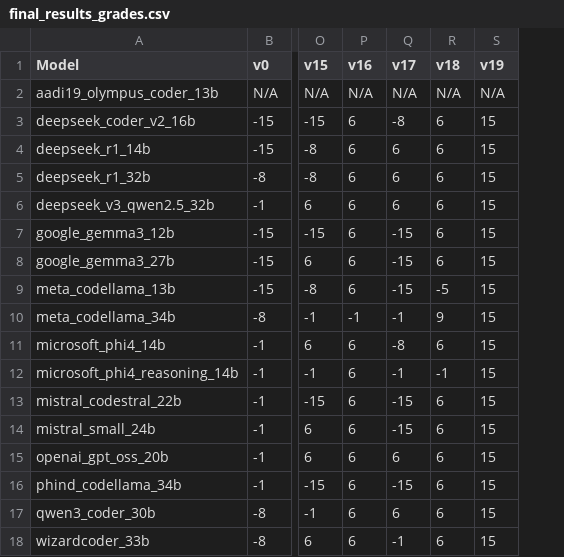
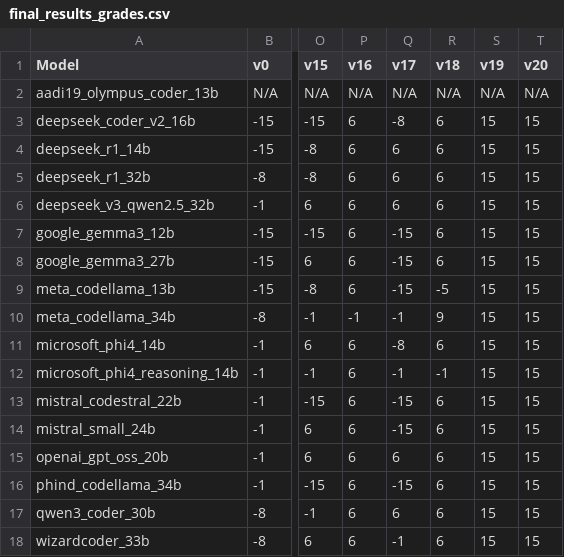
Before and after one commit to AutonomoDev/frontier-coding-slm-research, a CSV file: final_results_grades.csv, drawn as a sheet; only a part is shown, gaps mark what is left out; the diff names each change by its address in the sheet, - before the commit and + after, or states it on an @@ line.

Commit message:
Graded Gen 20.

```diff
--- a/final_results_grades.csv
+++ b/final_results_grades.csv
+column T (v20), rows 2-18: N/A | 15 | 15 | 15 | 15 | 15 | 15 | 15 | 15 | 15 | 15 | 15 | 15 | 15 | 15 | 15 | 15
```
Also changed, not shown: final_results_summary.csv, slm_proficiency_evolution.csv, 52 other files.
